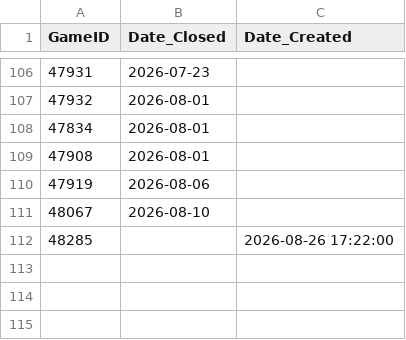
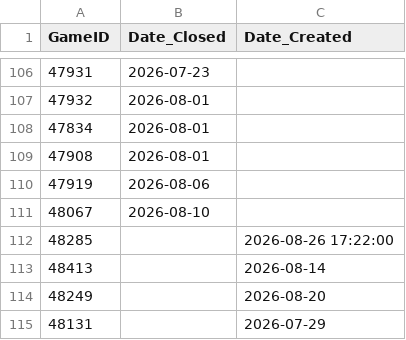
Before and after one commit to Tricholome/rootelo, a CSV file: data/rdl/corrections.csv, drawn as a sheet; only a part is shown, gaps mark what is left out.

Commit message:
Add new correction entries to corrections.csv

```diff
--- a/data/rdl/corrections.csv
+++ b/data/rdl/corrections.csv
@@ -112 +112,4 @@ GameID,Date_Closed,Date_Created
 48285,,2026-08-26 17:22:00
+48413,,2026-08-14
+48249,,2026-08-20
+48131,,2026-07-29
```
